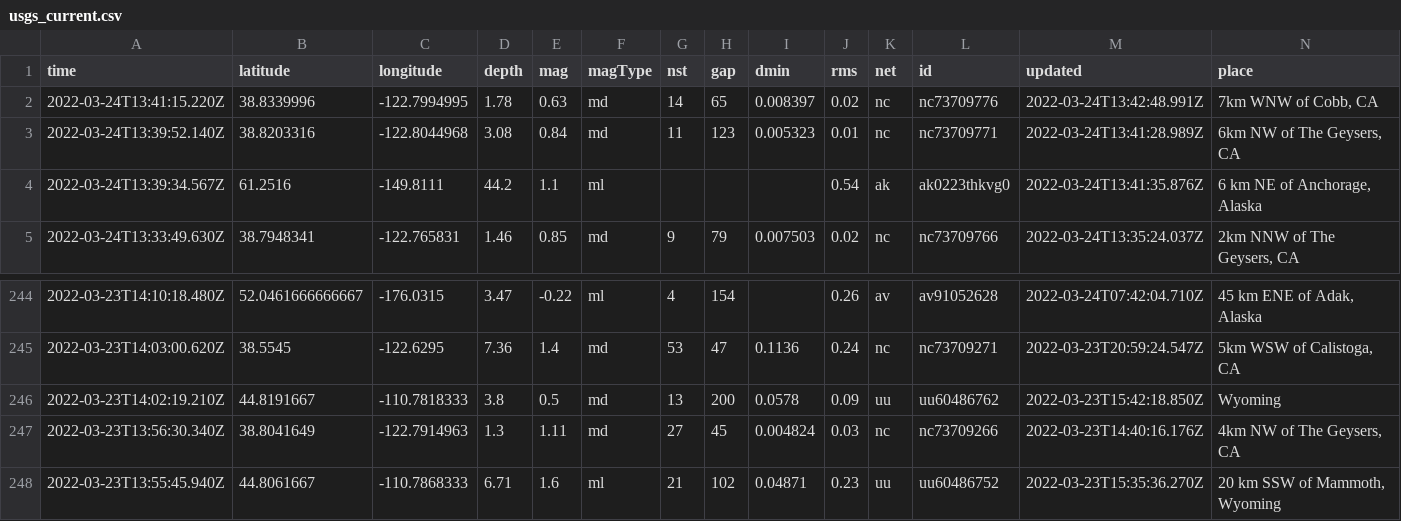
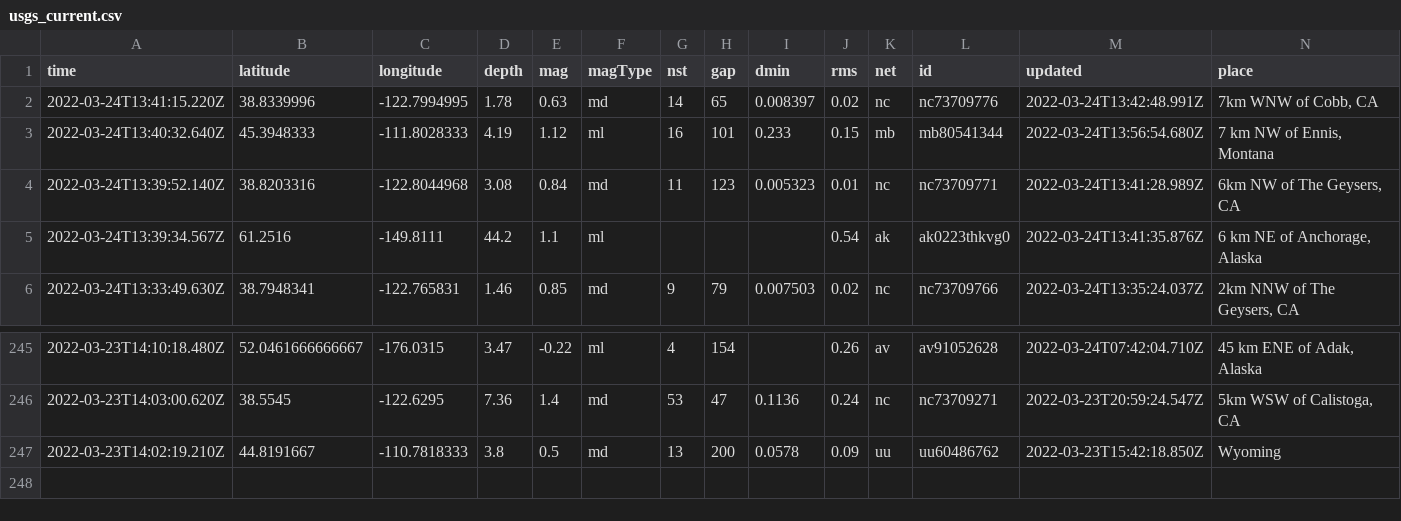
Before and after one commit to pbock/nicar22-github-actions, a CSV file: usgs_current.csv, drawn as a sheet; only a part is shown, gaps mark what is left out; removed rows and columns are numbered as before the commit, all else as after; rows hold the shown columns only; the diff names each change by its address in the sheet, - before the commit and + after, or states it on an @@ line.

```diff
--- a/usgs_current.csv
+++ b/usgs_current.csv
+row 3: 2022-03-24T13:40:32.640Z | 45.3948333 | -111.8028333 | 4.19 | 1.12 | ml | 16 | 101 | 0.233 | 0.15 | mb | mb80541344 | 2022-03-24T13:56:54.680Z | 7 km NW of Ennis, Montana
-row 247: 2022-03-23T13:56:30.340Z | 38.8041649 | -122.7914963 | 1.3 | 1.11 | md | 27 | 45 | 0.004824 | 0.03 | nc | nc73709266 | 2022-03-23T14:40:16.176Z | 4km NW of The Geysers, CA
-row 248: 2022-03-23T13:55:45.940Z | 44.8061667 | -110.7868333 | 6.71 | 1.6 | ml | 21 | 102 | 0.04871 | 0.23 | uu | uu60486752 | 2022-03-23T15:35:36.270Z | 20 km SSW of Mammoth, Wyoming
```
Also changed, not shown: usgs_main.csv.
